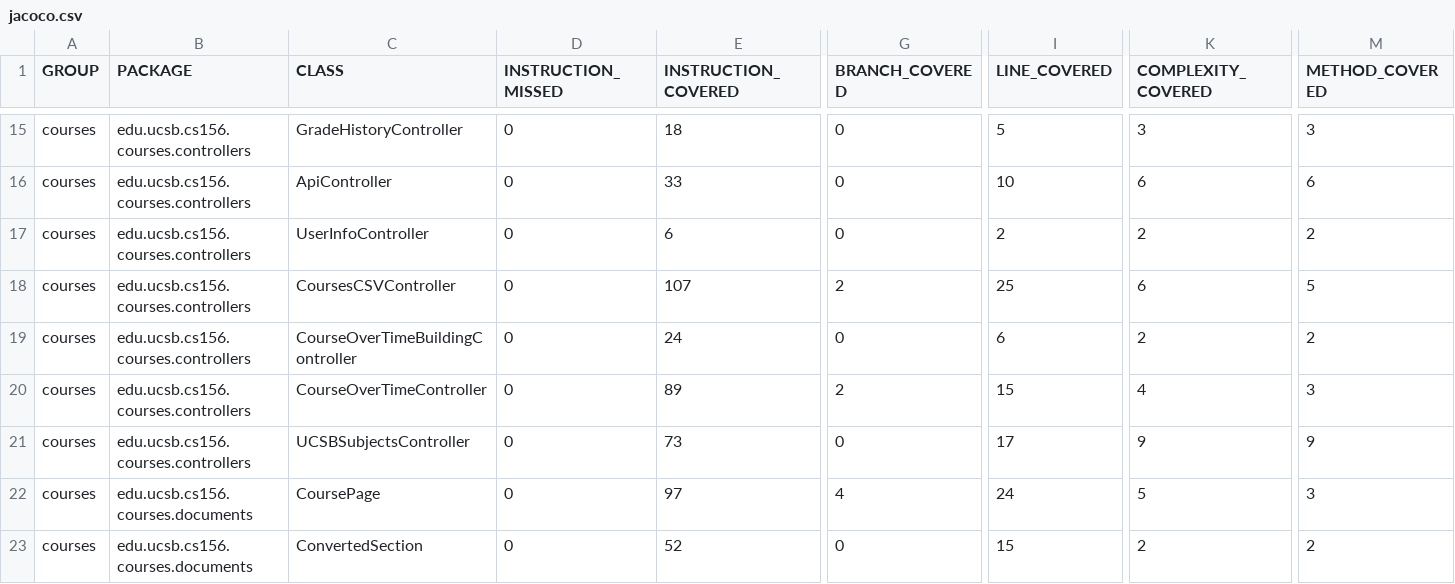
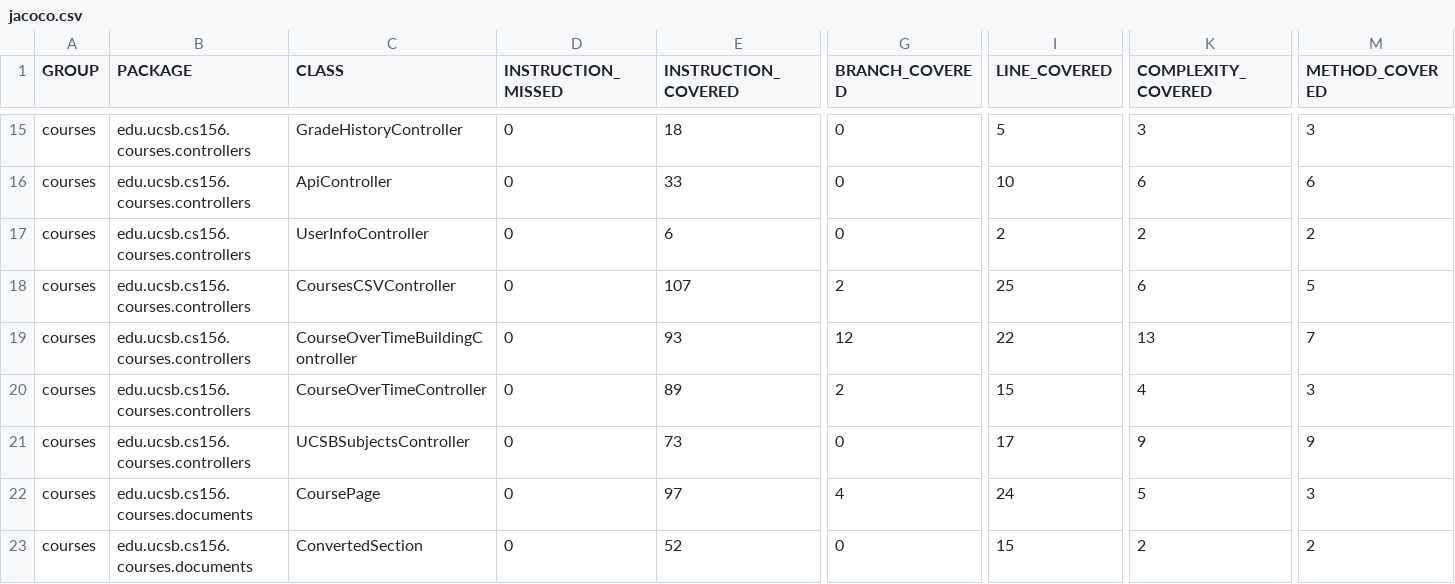
Before and after one commit to ucsb-cs156-s25/proj-courses-s25-02, a CSV file: prs/28/jacoco/jacoco.csv, drawn as a sheet; only a part is shown, gaps mark what is left out; the diff names each change by its address in the sheet, - before the commit and + after, or states it on an @@ line.

```diff
--- a/prs/28/jacoco/jacoco.csv
+++ b/prs/28/jacoco/jacoco.csv
-E19 (INSTRUCTION_COVERED): 24
+E19 (INSTRUCTION_COVERED): 93
-G19 (BRANCH_COVERED): 0
+G19 (BRANCH_COVERED): 12
-I19 (LINE_COVERED): 6
+I19 (LINE_COVERED): 22
-K19 (COMPLEXITY_COVERED): 2
+K19 (COMPLEXITY_COVERED): 13
-M19 (METHOD_COVERED): 2
+M19 (METHOD_COVERED): 7
```
Also changed, not shown: 7 other files.
